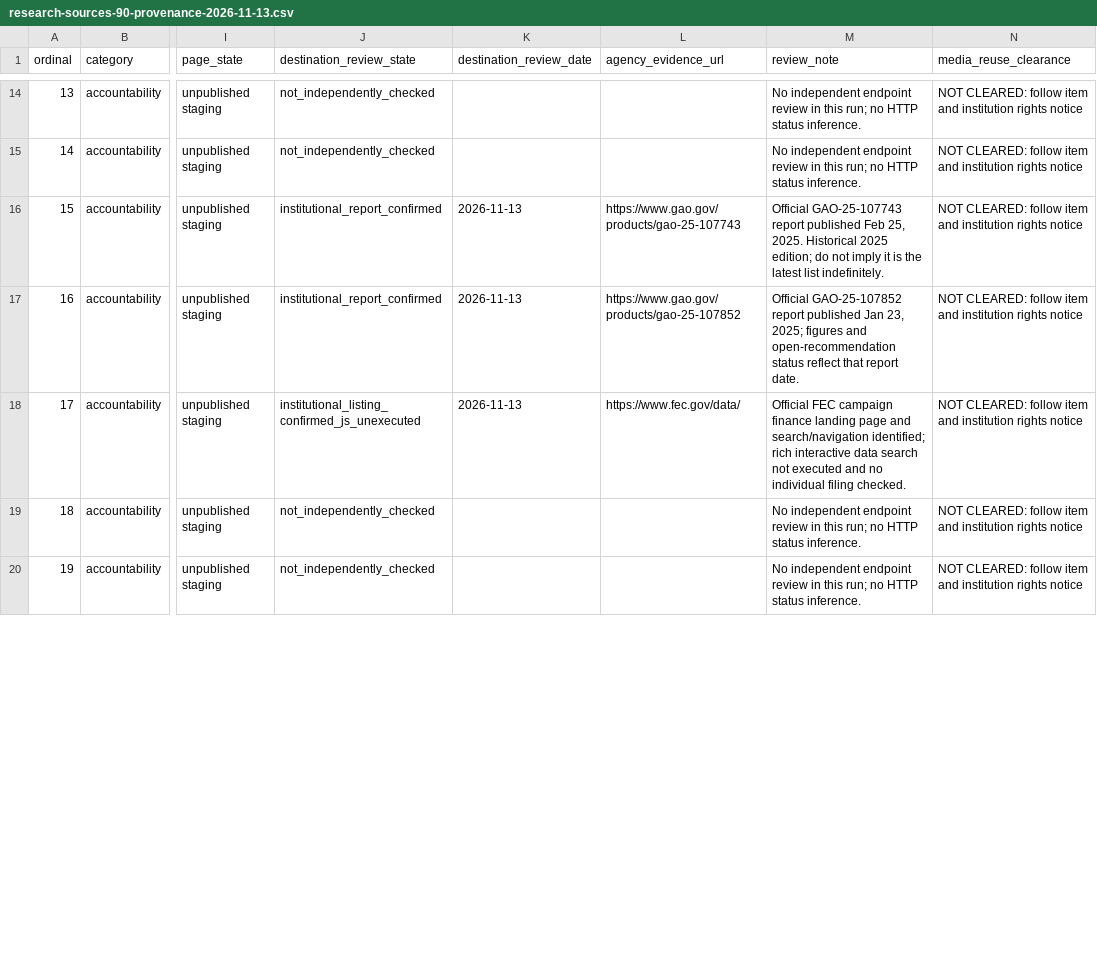
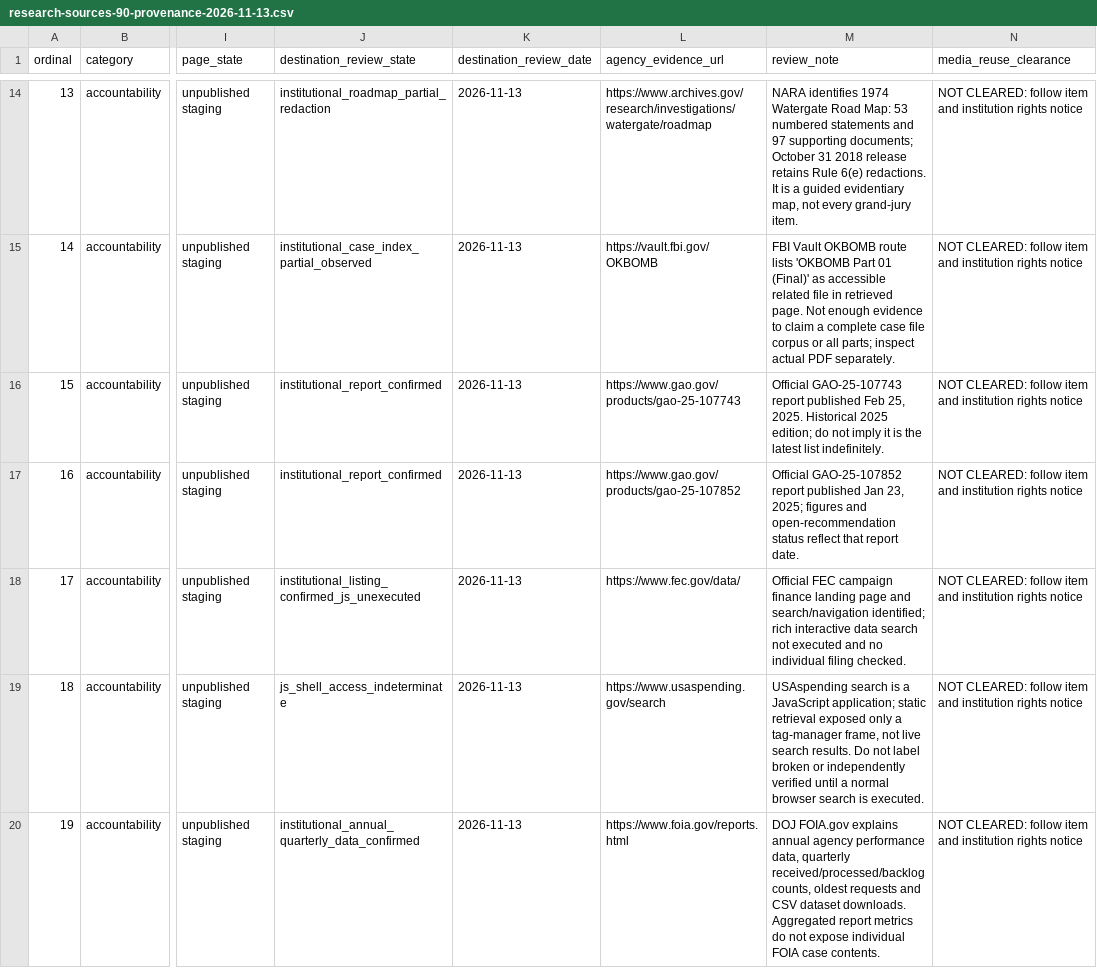
Before and after one commit to finalvestigestudios/final-vestige-site-layer, a CSV file: docs/editorial/library/research-sources-90-provenance-2026-11-13.csv, drawn as a sheet; only a part is shown, gaps mark what is left out; the diff covers the shown part only; the diff names each change by its address in the sheet, - before the commit and + after, or states it on an @@ line.

Commit message:
docs(library): verify 20 more institutional source routes with access limits

```diff
--- a/docs/editorial/library/research-sources-90-provenance-2026-11-13.csv
+++ b/docs/editorial/library/research-sources-90-provenance-2026-11-13.csv
-J14 (destination_review_state): not_independently_checked
+J14 (destination_review_state): institutional_roadmap_partial_redaction
-K14:K15 (destination_review_date): (empty)
+K14:K15 (destination_review_date): 2026-11-13
-L14 (agency_evidence_url): (empty)
+L14 (agency_evidence_url): https://www.archives.gov/research/investigations/watergate/roadmap
-M14 (review_note): No independent endpoint review in this run; no HTTP status inference.
+M14 (review_note): NARA identifies 1974 Watergate Road Map: 53 numbered statements and 97 supporting documents; October 31 2018 release retains Rule 6(e) redactions. It is a guided evidentiary map, not every grand-jury item.
-J15 (destination_review_state): not_independently_checked
+J15 (destination_review_state): institutional_case_index_partial_observed
-L15 (agency_evidence_url): (empty)
+L15 (agency_evidence_url): https://vault.fbi.gov/OKBOMB
-M15 (review_note): No independent endpoint review in this run; no HTTP status inference.
+M15 (review_note): FBI Vault OKBOMB route lists 'OKBOMB Part 01 (Final)' as accessible related file in retrieved page. Not enough evidence to claim a complete case file corpus or all parts; inspect actual PDF separately.
-J19 (destination_review_state): not_independently_checked
+J19 (destination_review_state): js_shell_access_indeterminate
-K19:K20 (destination_review_date): (empty)
+K19:K20 (destination_review_date): 2026-11-13
-L19 (agency_evidence_url): (empty)
+L19 (agency_evidence_url): https://www.usaspending.gov/search
-M19 (review_note): No independent endpoint review in this run; no HTTP status inference.
+M19 (review_note): USAspending search is a JavaScript application; static retrieval exposed only a tag-manager frame, not live search results. Do not label broken or independently verified until a normal browser search is executed.
-J20 (destination_review_state): not_independently_checked
+J20 (destination_review_state): institutional_annual_quarterly_data_confirmed
-L20 (agency_evidence_url): (empty)
+L20 (agency_evidence_url): https://www.foia.gov/reports.html
-M20 (review_note): No independent endpoint review in this run; no HTTP status inference.
+M20 (review_note): DOJ FOIA.gov explains annual agency performance data, quarterly received/processed/backlog counts, oldest requests and CSV dataset downloads. Aggregated report metrics do not expose individual FOIA case contents.
```
Also changed, not shown: 64 edited cells elsewhere in this file.
